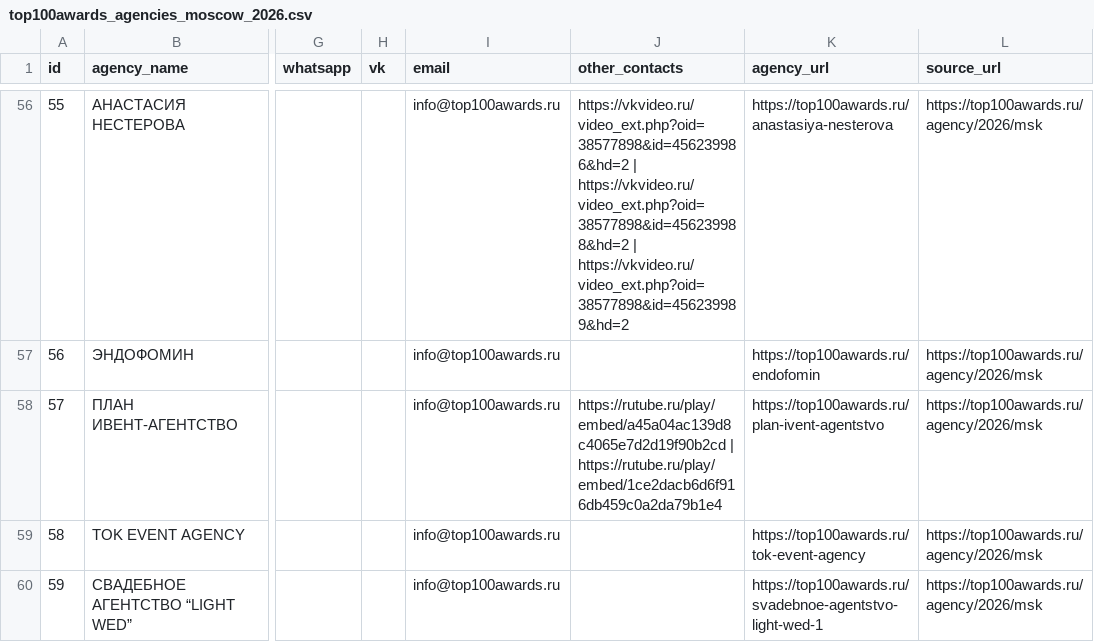
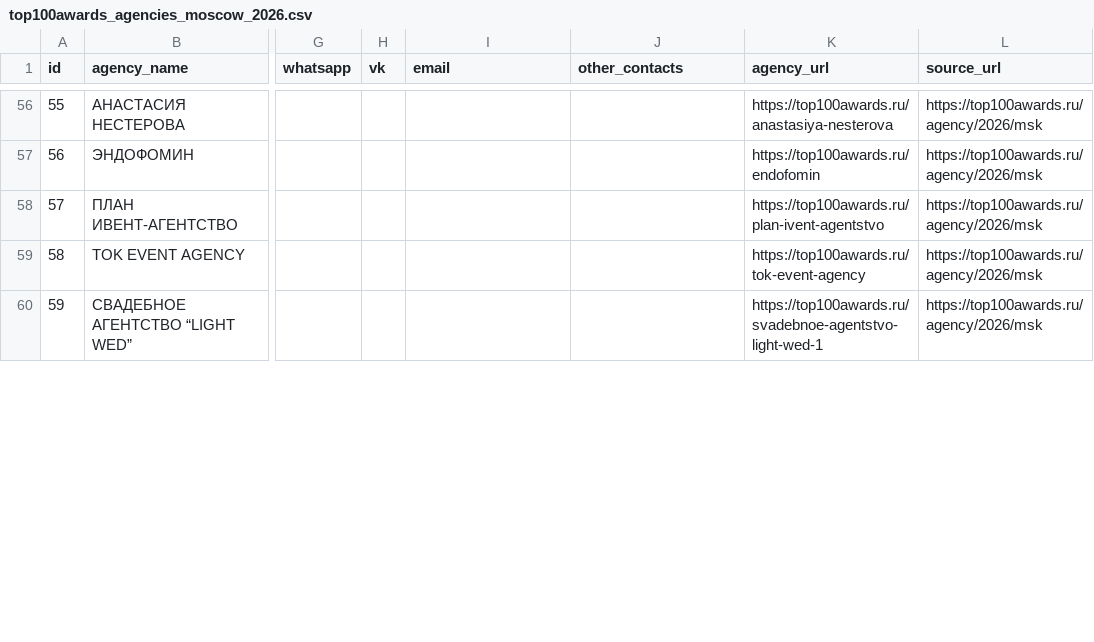
Before and after one commit to NastyNastya2024/EventDataBase, a CSV file: data/agencies/top100awards_agencies_moscow_2026.csv, drawn as a sheet; only a part is shown, gaps mark what is left out; the diff covers the shown part only; the diff names each change by its address in the sheet, - before the commit and + after, or states it on an @@ line.

```diff
--- a/data/agencies/top100awards_agencies_moscow_2026.csv
+++ b/data/agencies/top100awards_agencies_moscow_2026.csv
-I56:I60 (email): info@top100awards.ru
+I56:I60 (email): (empty)
-J56 (other_contacts): https://vkvideo.ru/video_ext.php?oid=38577898&id=456239986&hd=2 | https://vkvideo.ru/video_ext.php?oid=38577898&id=456239988&hd=2 | https://vkvideo.ru/video_ext.php?oid=38577898&id=456239989&hd=2
+J56 (other_contacts): (empty)
-J58 (other_contacts): https://rutube.ru/play/embed/a45a04ac139d8c4065e7d2d19f90b2cd | https://rutube.ru/play/embed/1ce2dacb6d6f916db459c0a2da79b1e4
+J58 (other_contacts): (empty)
```
Also changed, not shown: 70 edited cells elsewhere in this file.
